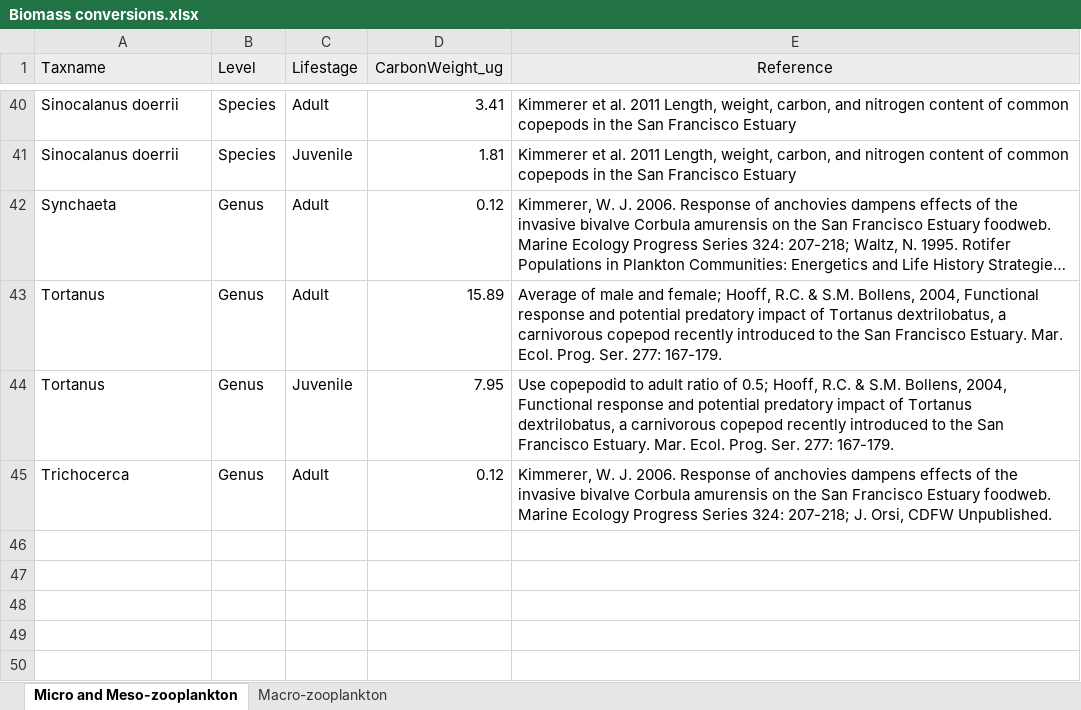
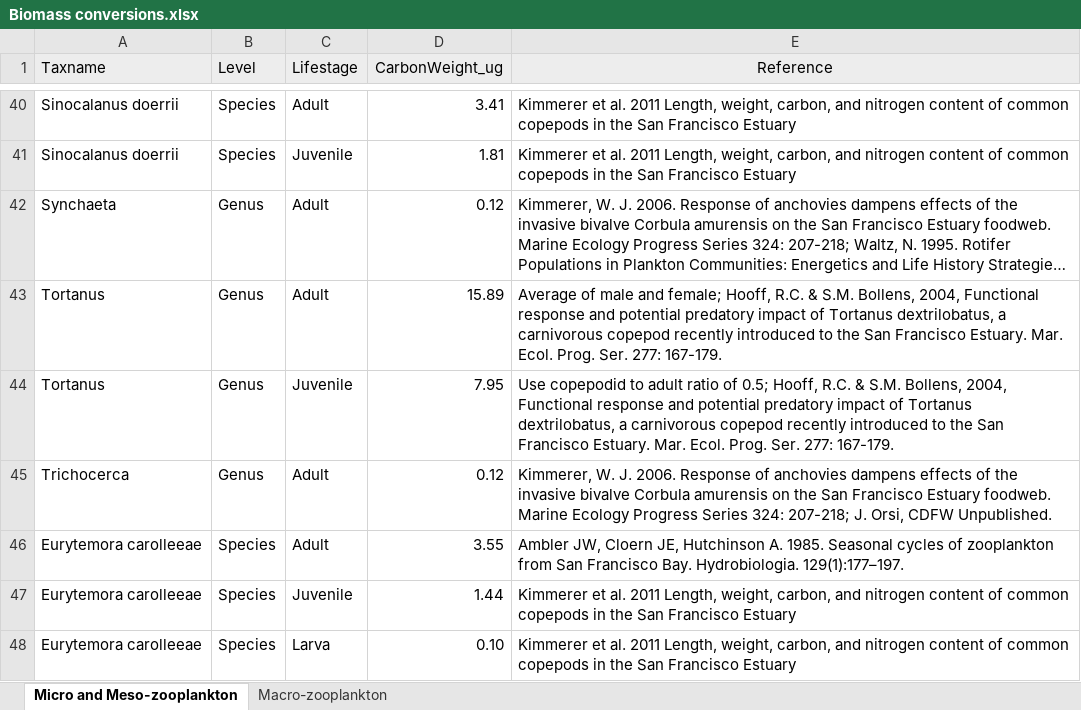
Before and after one commit to EMRR-DISE/SFHA_synthesis, an Excel workbook: data/Biomass conversions.xlsx, sheet Micro and Meso-zooplankton, drawn as a sheet; only a part is shown, gaps mark what is left out; long unchanged cells end in …; values as stored, in another font and other column widths than the file's, no borders; the diff names each change by its address in the sheet, - before the commit and + after, or states it on an @@ line.

Commit message:
continued to improve on zooplankton models, added predictions for x2

```diff
--- a/data/Biomass conversions.xlsx (sheet Micro and Meso-zooplankton)
+++ b/data/Biomass conversions.xlsx (sheet Micro and Meso-zooplankton)
+row 46: Eurytemora carolleeae | Species | Adult | 3.55 | Ambler JW, Cloern JE, Hutchinson A. 1985. Seasonal cycles of zooplankton from San Francisco Bay. Hydrobiologia. 129(1):177–197.
+row 47: Eurytemora carolleeae | Species | Juvenile | 1.44 | Kimmerer et al. 2011 Length, weight, carbon, and nitrogen content of common copepods in the San Francisco Estuary
+row 48: Eurytemora carolleeae | Species | Larva | 0.10 | Kimmerer et al. 2011 Length, weight, carbon, and nitrogen content of common copepods in the San Francisco Estuary
```
Also changed, not shown: 5 other files.
